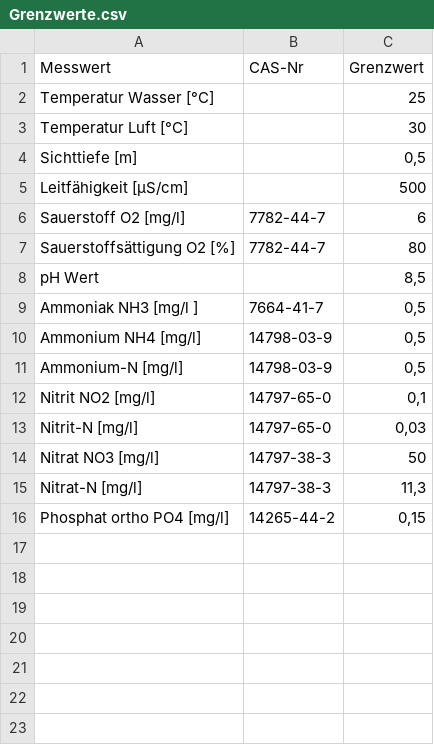
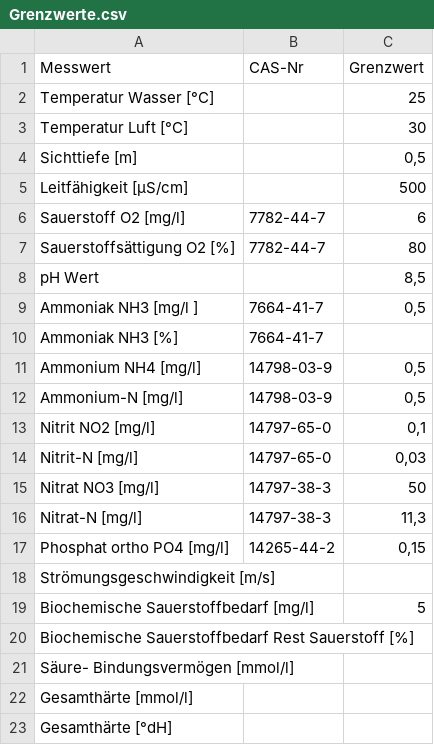
Before and after one commit to Bricketjosh/H2OHL, a CSV file: Messwerte/Grenzwerte.csv, drawn as a sheet.

Commit message:
Add new parameters to Grenzwerte.csv

```diff
--- a/Messwerte/Grenzwerte.csv
+++ b/Messwerte/Grenzwerte.csv
@@ -9,2 +9,3 @@ pH Wert;;8,5
 Ammoniak NH3 [mg/l ];7664-41-7;0,5
+Ammoniak NH3 [%];7664-41-7;
 Ammonium NH4 [mg/l];14798-03-9;0,5
@@ -16 +17,7 @@ Nitrat-N [mg/l];14797-38-3;11,3
 Phosphat ortho PO4 [mg/l];14265-44-2;0,15
+Strömungsgeschwindigkeit [m/s];;
+Biochemische Sauerstoffbedarf [mg/l];;5
+Biochemische Sauerstoffbedarf Rest Sauerstoff [%];;
+Säure- Bindungsvermögen [mmol/l];;
+Gesamthärte [mmol/l];;
+Gesamthärte [°dH];;
```
